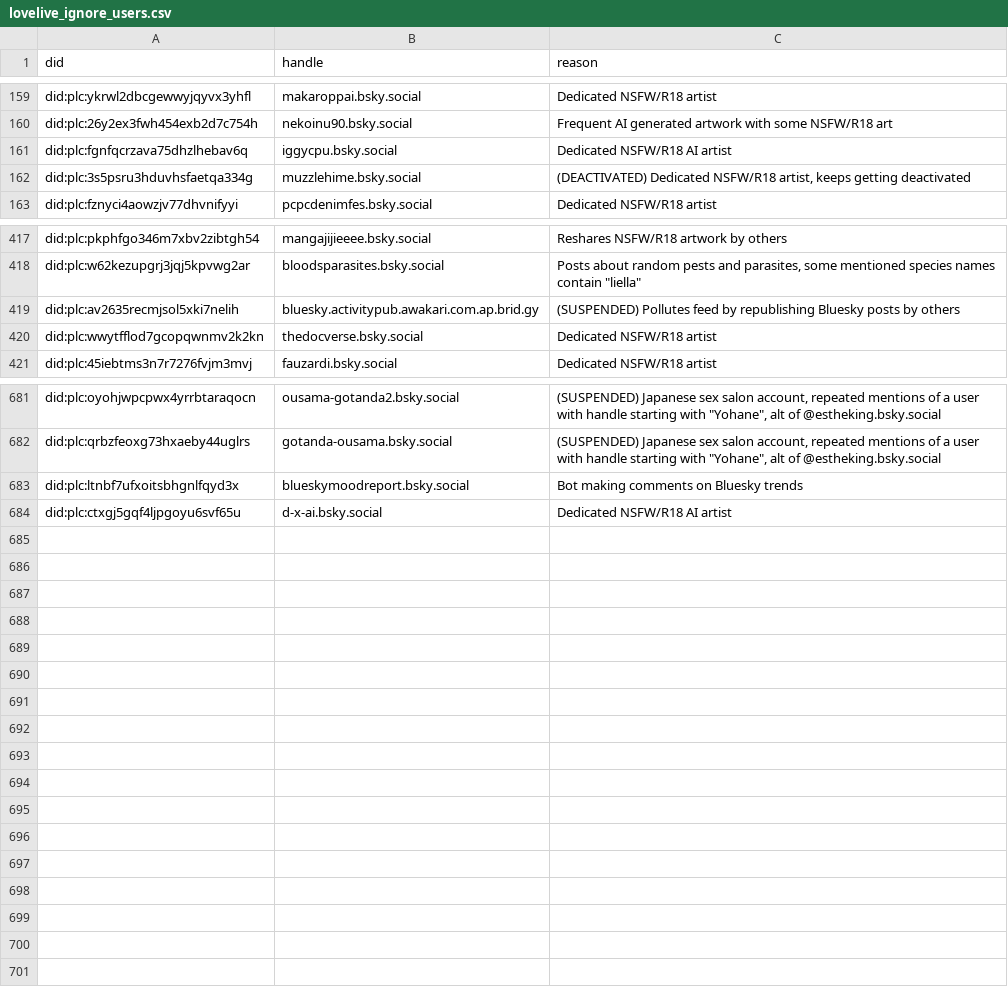
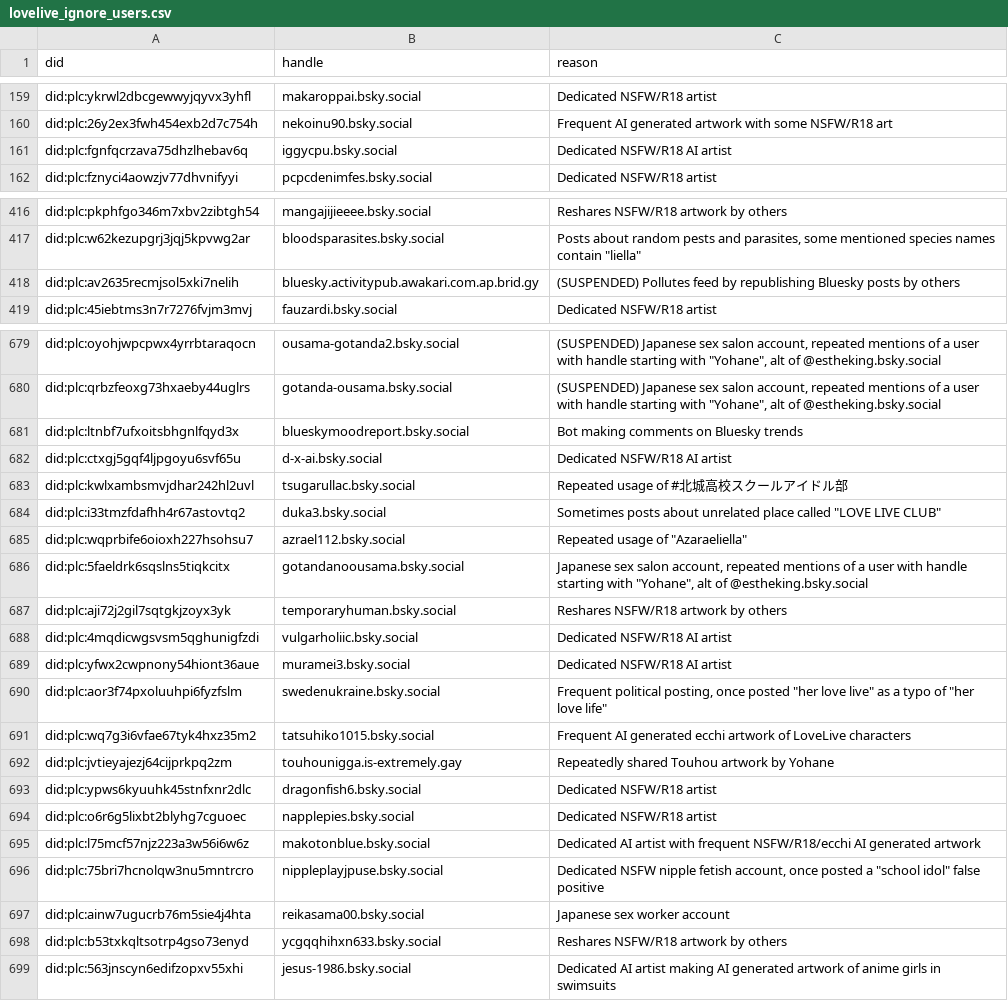
Before and after one commit to p1timmy/bsky-feeds, a CSV file: lists/lovelive_ignore_users.csv, drawn as a sheet; only a part is shown, gaps mark what is left out; removed rows and columns are numbered as before the commit, all else as after; the diff covers the shown part only; the diff names each change by its address in the sheet, - before the commit and + after, or states it on an @@ line.

Commit message:
Update LoveLive! feed user lists
Forgot to do it weekly but it's just the usual stuff of adding new
users, removing deleted accounts, updating suspended/deactivated labels

```diff
--- a/lists/lovelive_ignore_users.csv
+++ b/lists/lovelive_ignore_users.csv
-row 162: did:plc:3s5psru3hduvhsfaetqa334g | muzzlehime.bsky.social | (DEACTIVATED) Dedicated NSFW/R18 artist, keeps getting deactivated
-row 420: did:plc:wwytfflod7gcopqwnmv2k2kn | thedocverse.bsky.social | Dedicated NSFW/R18 artist
+row 683: did:plc:kwlxambsmvjdhar242hl2uvl | tsugarullac.bsky.social | Repeated usage of #北城高校スクールアイドル部
+row 684: did:plc:i33tmzfdafhh4r67astovtq2 | duka3.bsky.social | Sometimes posts about unrelated place called "LOVE LIVE CLUB"
+row 685: did:plc:wqprbife6oioxh227hsohsu7 | azrael112.bsky.social | Repeated usage of "Azaraeliella"
+row 686: did:plc:5faeldrk6sqslns5tiqkcitx | gotandanoousama.bsky.social | Japanese sex salon account, repeated mentions of a user with handle starting with "Yohane", alt of @estheking.bsky.social
+row 687: did:plc:aji72j2gil7sqtgkjzoyx3yk | temporaryhuman.bsky.social | Reshares NSFW/R18 artwork by others
+row 688: did:plc:4mqdicwgsvsm5qghunigfzdi | vulgarholiic.bsky.social | Dedicated NSFW/R18 AI artist
+row 689: did:plc:yfwx2cwpnony54hiont36aue | muramei3.bsky.social | Dedicated NSFW/R18 AI artist
+row 690: did:plc:aor3f74pxoluuhpi6fyzfslm | swedenukraine.bsky.social | Frequent political posting, once posted "her love live" as a typo of "her love life"
+row 691: did:plc:wq7g3i6vfae67tyk4hxz35m2 | tatsuhiko1015.bsky.social | Frequent AI generated ecchi artwork of LoveLive characters
+row 692: did:plc:jvtieyajezj64cijprkpq2zm | touhounigga.is-extremely.gay | Repeatedly shared Touhou artwork by Yohane
+row 693: did:plc:ypws6kyuuhk45stnfxnr2dlc | dragonfish6.bsky.social | Dedicated NSFW/R18 artist
+row 694: did:plc:o6r6g5lixbt2blyhg7cguoec | napplepies.bsky.social | Dedicated NSFW/R18 artist
+row 695: did:plc:l75mcf57njz223a3w56i6w6z | makotonblue.bsky.social | Dedicated AI artist with frequent NSFW/R18/ecchi AI generated artwork
+row 696: did:plc:75bri7hcnolqw3nu5mntrcro | nippleplayjpuse.bsky.social | Dedicated NSFW nipple fetish account, once posted a "school idol" false positive
+row 697: did:plc:ainw7ugucrb76m5sie4j4hta | reikasama00.bsky.social | Japanese sex worker account
+row 698: did:plc:b53txkqltsotrp4gso73enyd | ycgqqhihxn633.bsky.social | Reshares NSFW/R18 artwork by others
+row 699: did:plc:563jnscyn6edifzopxv55xhi | jesus-1986.bsky.social | Dedicated AI artist making AI generated artwork of anime girls in swimsuits
```
Also changed, not shown: 4 edited cells elsewhere in this file, lists/lovelive_users_media_only.csv.
